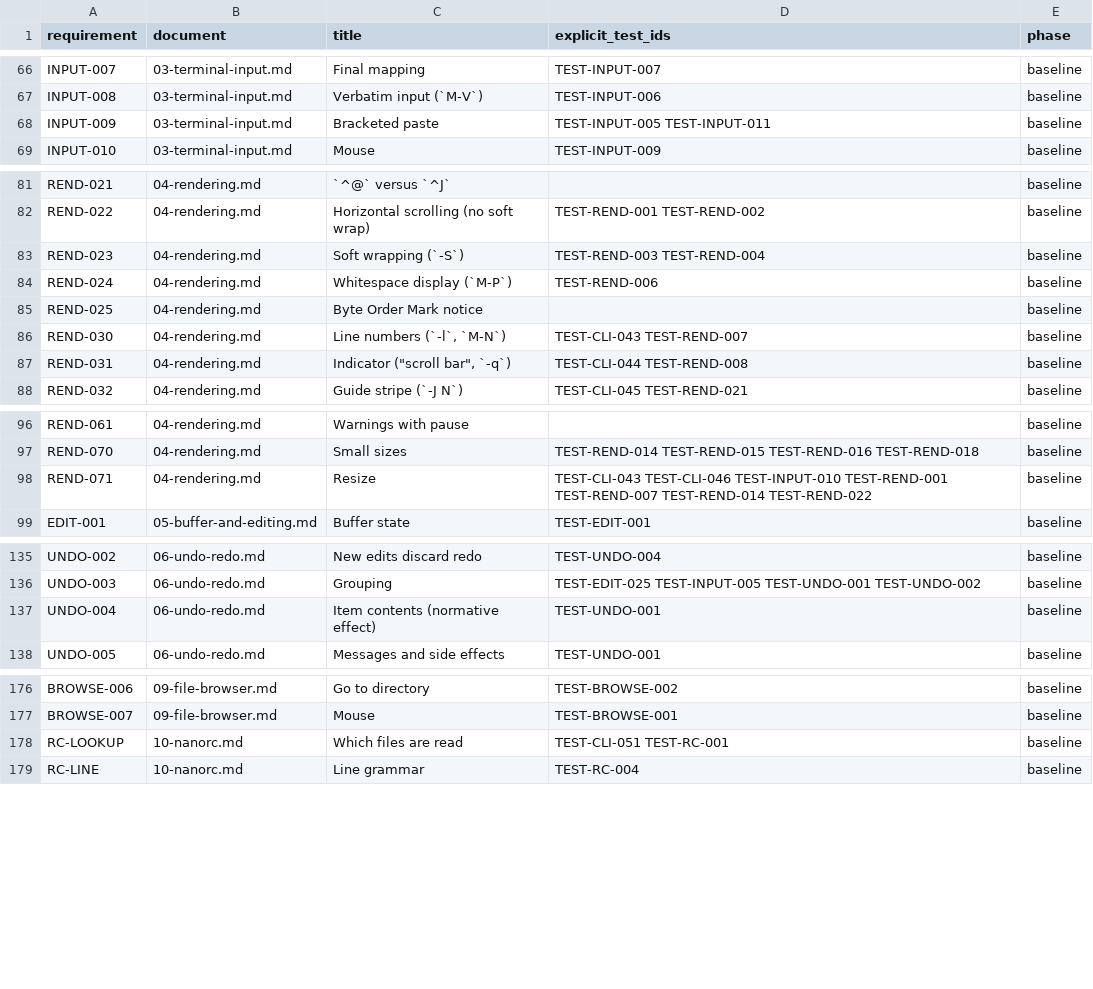
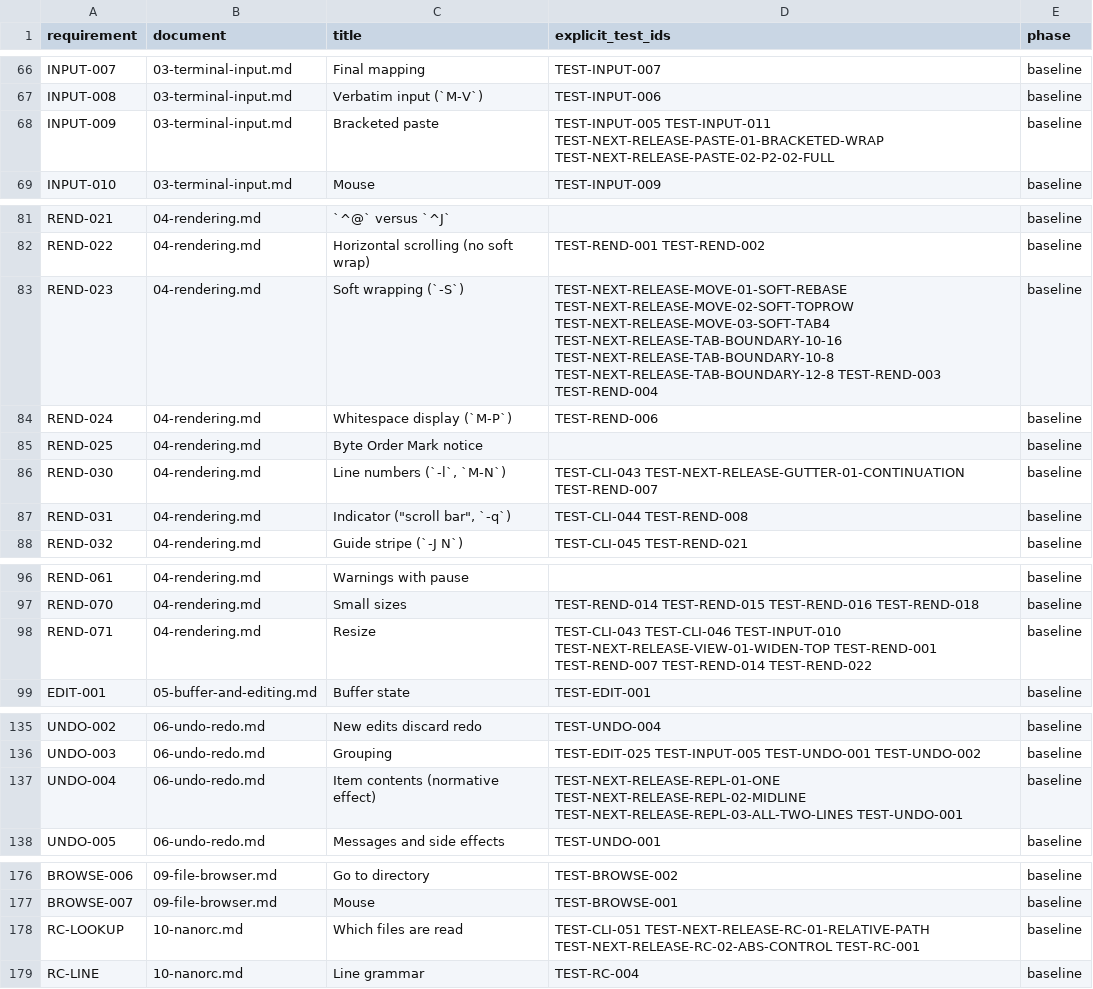
Before and after one commit to JLuethe/naro, a CSV file: spec/data/requirements.csv, drawn as a sheet; only a part is shown, gaps mark what is left out.

Commit message:
Fix paste, soft-wrap movement, replacement history and rcfile parity
Add 15 oracle-derived regressions and CI coverage. Record 86 matching default and ASan probes, unchanged retained baseline, and refreshed testing handoffs.

```diff
--- a/spec/data/requirements.csv
+++ b/spec/data/requirements.csv
@@ -67,3 +67,3 @@ INPUT-007,03-terminal-input.md,Final mapping,TEST-INPUT-007,baseline
 INPUT-008,03-terminal-input.md,Verbatim input (`M-V`),TEST-INPUT-006,baseline
-INPUT-009,03-terminal-input.md,Bracketed paste,TEST-INPUT-005 TEST-INPUT-011,baseline
+INPUT-009,03-terminal-input.md,Bracketed paste,TEST-INPUT-005 TEST-INPUT-011 TEST-NEXT-RELEASE-PASTE-01-BRACKETED-WRAP TEST-NEXT-RELEASE-PASTE-02-P2-02-FULL,baseline
 INPUT-010,03-terminal-input.md,Mouse,TEST-INPUT-009,baseline
@@ -82,6 +82,6 @@ REND-021,04-rendering.md,`^@` versus `^J`,,baseline
 REND-022,04-rendering.md,Horizontal scrolling (no soft wrap),TEST-REND-001 TEST-REND-002,baseline
-REND-023,04-rendering.md,Soft wrapping (`-S`),TEST-REND-003 TEST-REND-004,baseline
+REND-023,04-rendering.md,Soft wrapping (`-S`),TEST-NEXT-RELEASE-MOVE-01-SOFT-REBASE TEST-NEXT-RELEASE-MOVE-02-SOFT-TOPROW TEST-NEXT-RELEASE-MOVE-03-SOFT-TAB4 TEST-NEXT-RELEASE-TAB-BOUNDARY-10-16 TEST-NEXT-RELEASE-TAB-BOUNDARY-10-8 TEST-NEXT-RELEASE-TAB-BOUNDARY-12-8 TEST-REND-003 TEST-REND-004,baseline
 REND-024,04-rendering.md,Whitespace display (`M-P`),TEST-REND-006,baseline
 REND-025,04-rendering.md,Byte Order Mark notice,,baseline
-REND-030,04-rendering.md,"Line numbers (`-l`, `M-N`)",TEST-CLI-043 TEST-REND-007,baseline
+REND-030,04-rendering.md,"Line numbers (`-l`, `M-N`)",TEST-CLI-043 TEST-NEXT-RELEASE-GUTTER-01-CONTINUATION TEST-REND-007,baseline
 REND-031,04-rendering.md,"Indicator (""scroll bar"", `-q`)",TEST-CLI-044 TEST-REND-008,baseline
@@ -97,3 +97,3 @@ REND-061,04-rendering.md,Warnings with pause,,baseline
 REND-070,04-rendering.md,Small sizes,TEST-REND-014 TEST-REND-015 TEST-REND-016 TEST-REND-018,baseline
-REND-071,04-rendering.md,Resize,TEST-CLI-043 TEST-CLI-046 TEST-INPUT-010 TEST-REND-001 TEST-REND-007 TEST-REND-014 TEST-REND-022,baseline
+REND-071,04-rendering.md,Resize,TEST-CLI-043 TEST-CLI-046 TEST-INPUT-010 TEST-NEXT-RELEASE-VIEW-01-WIDEN-TOP TEST-REND-001 TEST-REND-007 TEST-REND-014 TEST-REND-022,baseline
 EDIT-001,05-buffer-and-editing.md,Buffer state,TEST-EDIT-001,baseline
@@ -136,3 +136,3 @@ UNDO-002,06-undo-redo.md,New edits discard redo,TEST-UNDO-004,baseline
 UNDO-003,06-undo-redo.md,Grouping,TEST-EDIT-025 TEST-INPUT-005 TEST-UNDO-001 TEST-UNDO-002,baseline
-UNDO-004,06-undo-redo.md,Item contents (normative effect),TEST-UNDO-001,baseline
+UNDO-004,06-undo-redo.md,Item contents (normative effect),TEST-NEXT-RELEASE-REPL-01-ONE TEST-NEXT-RELEASE-REPL-02-MIDLINE TEST-NEXT-RELEASE-REPL-03-ALL-TWO-LINES TEST-UNDO-001,baseline
 UNDO-005,06-undo-redo.md,Messages and side effects,TEST-UNDO-001,baseline
@@ -177,3 +177,3 @@ BROWSE-006,09-file-browser.md,Go to directory,TEST-BROWSE-002,baseline
 BROWSE-007,09-file-browser.md,Mouse,TEST-BROWSE-001,baseline
-RC-LOOKUP,10-nanorc.md,Which files are read,TEST-CLI-051 TEST-RC-001,baseline
+RC-LOOKUP,10-nanorc.md,Which files are read,TEST-CLI-051 TEST-NEXT-RELEASE-RC-01-RELATIVE-PATH TEST-NEXT-RELEASE-RC-02-ABS-CONTROL TEST-RC-001,baseline
 RC-LINE,10-nanorc.md,Line grammar,TEST-RC-004,baseline
```
Also changed, not shown: 20 other files.
